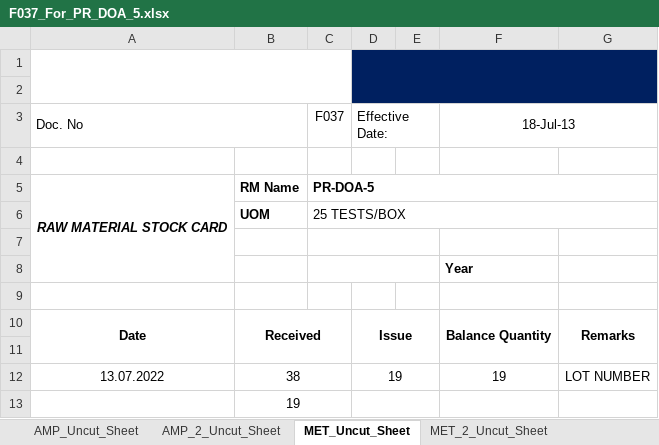
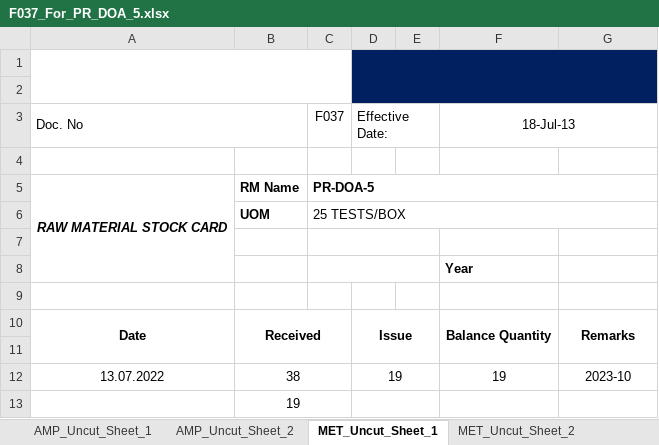
Before and after one commit to mirzafahmi/Raw_Material_Stock_Card_Bot, an Excel workbook: Raw_Data/F037_For_PR_DOA_5.xlsx, sheet MET_Uncut_Sheet_1, drawn as a sheet; values as stored, in another font and other column widths than the file's, no borders; charts and pictures not drawn; the diff names each change by its address in the sheet, - before the commit and + after, or states it on an @@ line.

Commit message:
add feature for exp number and total quantity of same component

```diff
--- a/Raw_Data/F037_For_PR_DOA_5.xlsx (sheet MET_Uncut_Sheet_1)
+++ b/Raw_Data/F037_For_PR_DOA_5.xlsx (sheet MET_Uncut_Sheet_1)
-sheet tab: AMP_Uncut_Sheet
+sheet tab: AMP_Uncut_Sheet_1
-sheet tab: AMP_2_Uncut_Sheet
+sheet tab: AMP_Uncut_Sheet_2
-sheet tab: MET_Uncut_Sheet
+sheet tab: MET_Uncut_Sheet_1
-sheet tab: MET_2_Uncut_Sheet
+sheet tab: MET_Uncut_Sheet_2
-G12: LOT NUMBER
+G12: 2023-10
```
Also changed, not shown: sheet DOA_5_Cassette, sheet BZO_Uncut_Sheet_1, sheet THC_Uncut_Sheet_1, sheet AMP_Uncut_Sheet_2, sheet MET_Uncut_Sheet_2, sheet MOP_Uncut_Sheet_2, 5 more sheets, other sheet tabs, charts or pictures, Raw_Data/F037_For_PHA5021C.xlsx, Raw_Data/F037_For_PR_CHK.xlsx, 11 other files.
